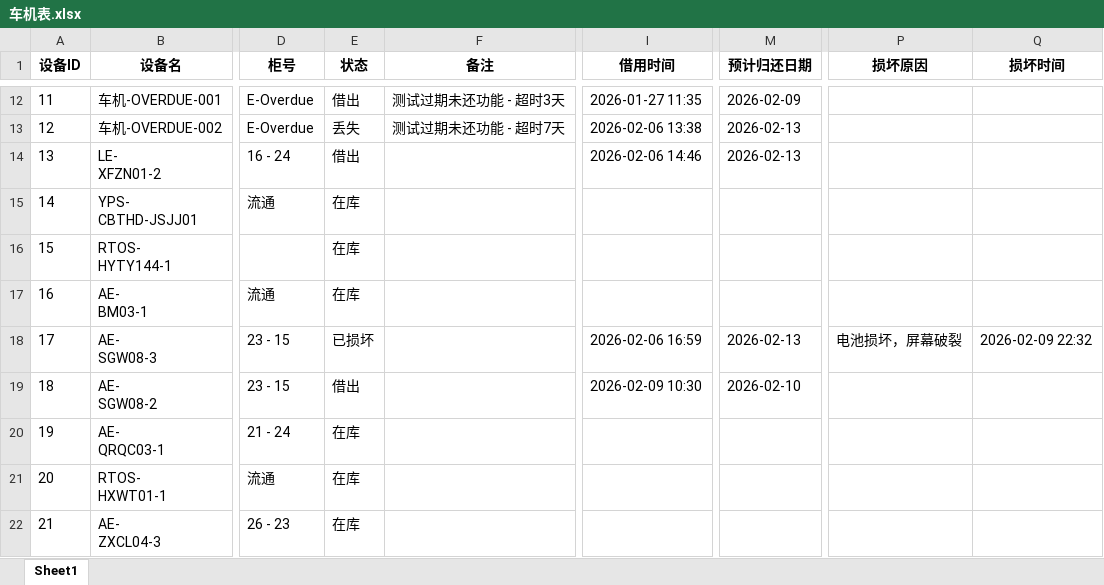
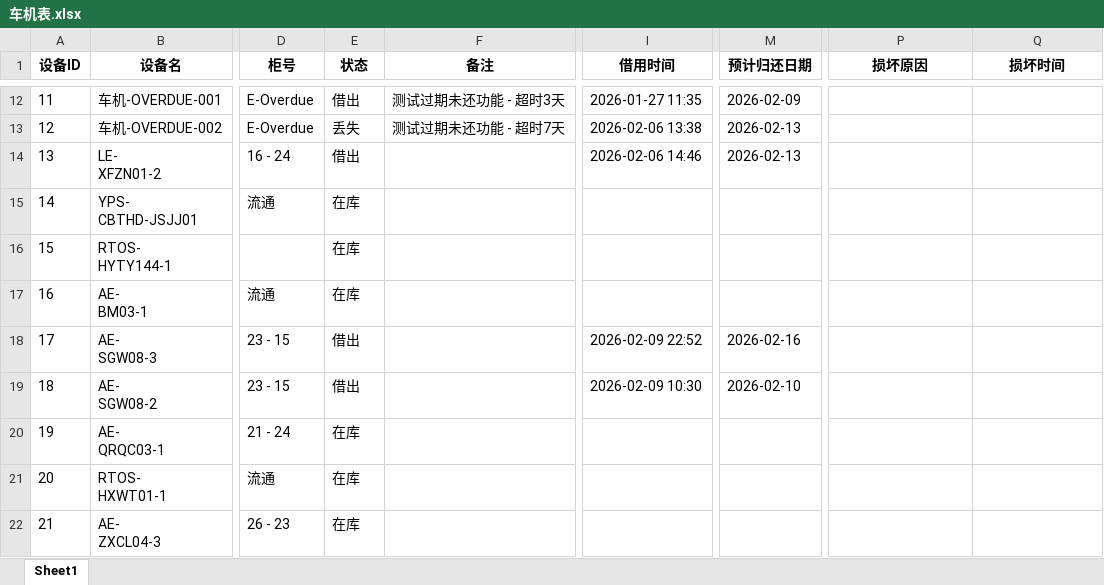
Before and after one commit to lan870606637/Automotive-Mobile-Device-Management-Platform, an Excel workbook: excel_templates/车机表.xlsx, sheet Sheet1, drawn as a sheet; only a part is shown, gaps mark what is left out; values as stored, in another font and other column widths than the file's, no borders; the diff names each change by its address in the sheet, - before the commit and + after, or states it on an @@ line.

```diff
--- a/excel_templates/车机表.xlsx (sheet Sheet1)
+++ b/excel_templates/车机表.xlsx (sheet Sheet1)
-E18 (状态): 已损坏
+E18 (状态): 借出
-I18 (借用时间): 2026-02-06 16:59
+I18 (借用时间): 2026-02-09 22:52
-M18 (预计归还日期): 2026-02-13
+M18 (预计归还日期): 2026-02-16
-P18 (损坏原因): 电池损坏，屏幕破裂
+P18 (损坏原因): (empty)
-Q18 (损坏时间): 2026-02-09 22:32
+Q18 (损坏时间): (empty)
```
Also changed, not shown: excel_templates/手机表.xlsx, excel_templates/操作日志表.xlsx, 5 other files.
